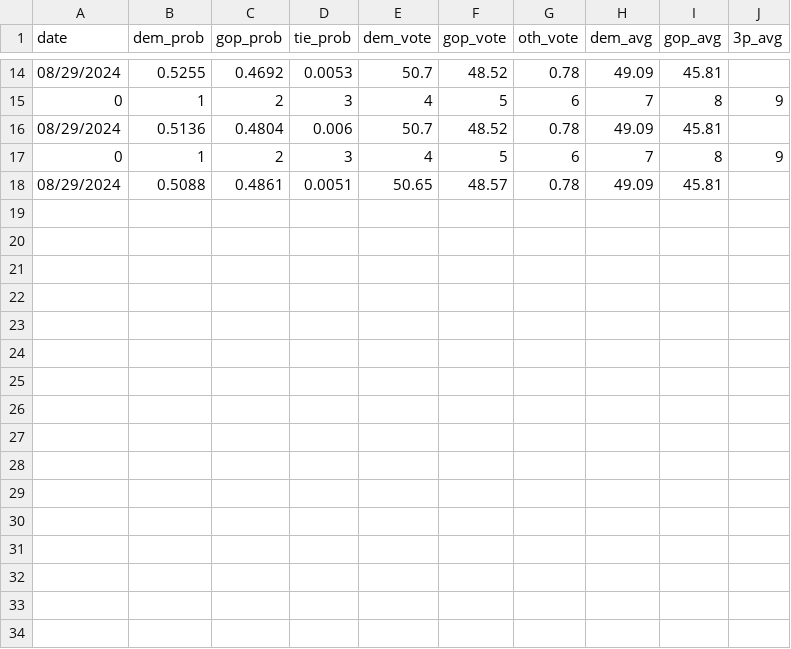
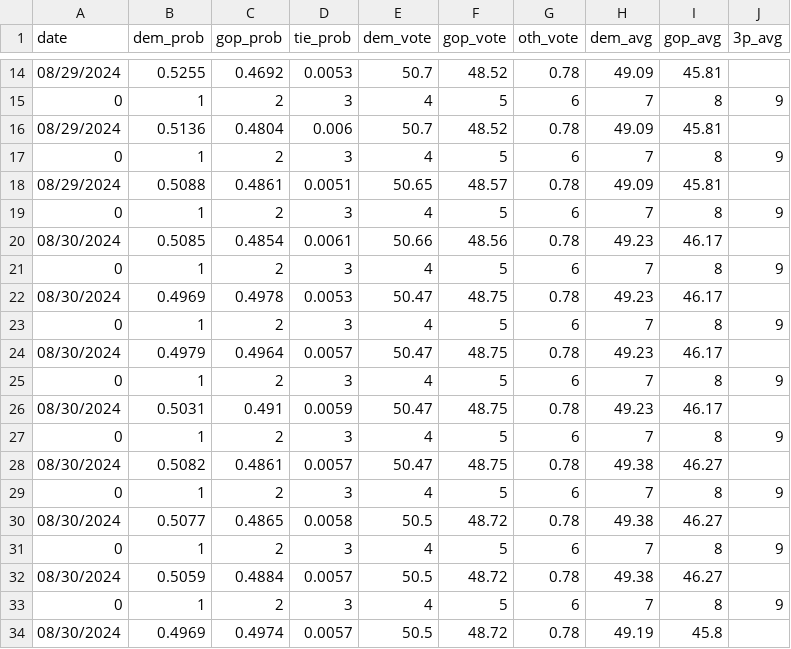
Before and after one commit to djrubio2/polls, a CSV file: topline_history.csv, drawn as a sheet; only a part is shown, gaps mark what is left out.

```diff
--- a/topline_history.csv
+++ b/topline_history.csv
@@ -18 +18,17 @@ date,dem_prob,gop_prob,tie_prob,dem_vote,gop_vote,oth_vote,dem_avg,gop_avg,3p_av
 08/29/2024,0.5088,0.4861,0.0051,50.65,48.57,0.78,49.09,45.81,
+0,1,2,3,4,5,6,7,8,9
+08/30/2024,0.5085,0.4854,0.0061,50.66,48.56,0.78,49.23,46.17,
+0,1,2,3,4,5,6,7,8,9
+08/30/2024,0.4969,0.4978,0.0053,50.47,48.75,0.78,49.23,46.17,
+0,1,2,3,4,5,6,7,8,9
+08/30/2024,0.4979,0.4964,0.0057,50.47,48.75,0.78,49.23,46.17,
+0,1,2,3,4,5,6,7,8,9
+08/30/2024,0.5031,0.491,0.0059,50.47,48.75,0.78,49.23,46.17,
+0,1,2,3,4,5,6,7,8,9
+08/30/2024,0.5082,0.4861,0.0057,50.47,48.75,0.78,49.38,46.27,
+0,1,2,3,4,5,6,7,8,9
+08/30/2024,0.5077,0.4865,0.0058,50.5,48.72,0.78,49.38,46.27,
+0,1,2,3,4,5,6,7,8,9
+08/30/2024,0.5059,0.4884,0.0057,50.5,48.72,0.78,49.38,46.27,
+0,1,2,3,4,5,6,7,8,9
+08/30/2024,0.4969,0.4974,0.0057,50.5,48.72,0.78,49.19,45.8,
```
Also changed, not shown: output.csv, pollingavg.csv, 7 other files.
